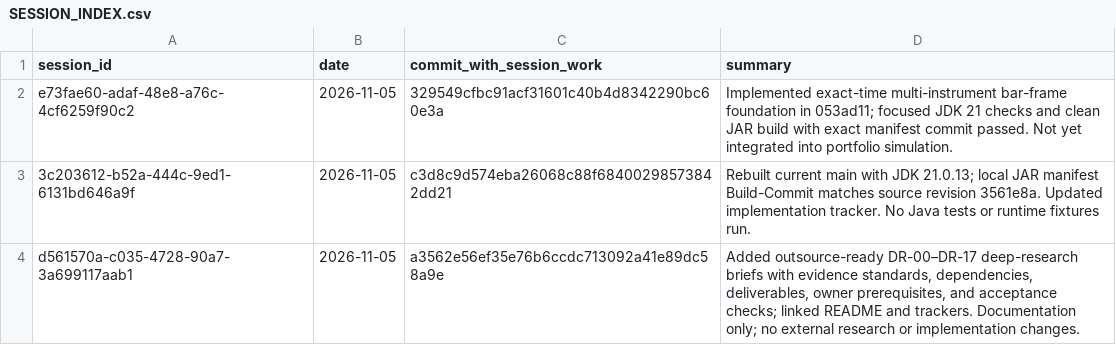
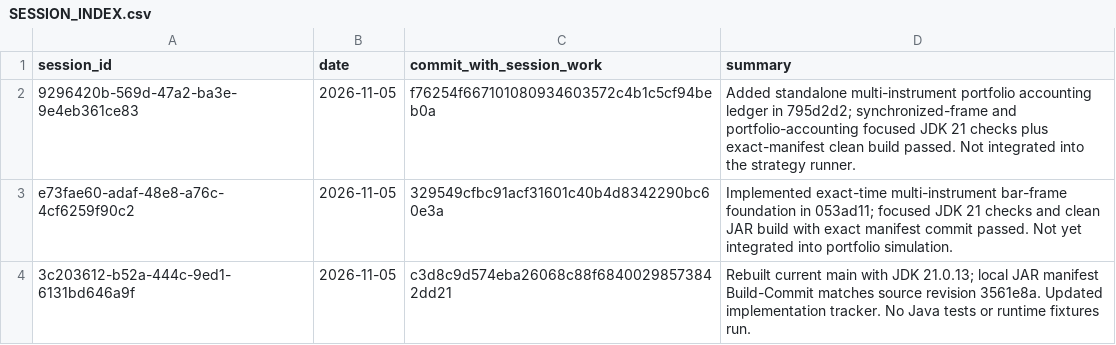
Before and after one commit to Mscient/Intra, a CSV file: research/SESSION_INDEX.csv, drawn as a sheet; only a part is shown; the shorter side is filled out with more unchanged rows; the diff names each change by its address in the sheet, - before the commit and + after, or states it on an @@ line.

Commit message:
docs: index portfolio accounting session

```diff
--- a/research/SESSION_INDEX.csv
+++ b/research/SESSION_INDEX.csv
+row 2: 9296420b-569d-47a2-ba3e-9e4eb361ce83 | 2026-11-05 | f76254f667101080934603572c4b1c5cf94beb0a | Added standalone multi-instrument portfolio accounting ledger in 795d2d2; synchronized-frame and portfolio-accounting focused JDK 21 checks plus exact-manifest clean build passed. Not integrated into the strategy runner.
```
